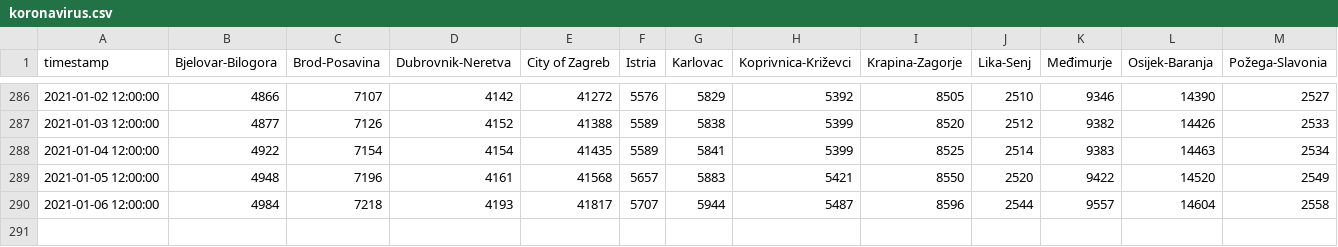
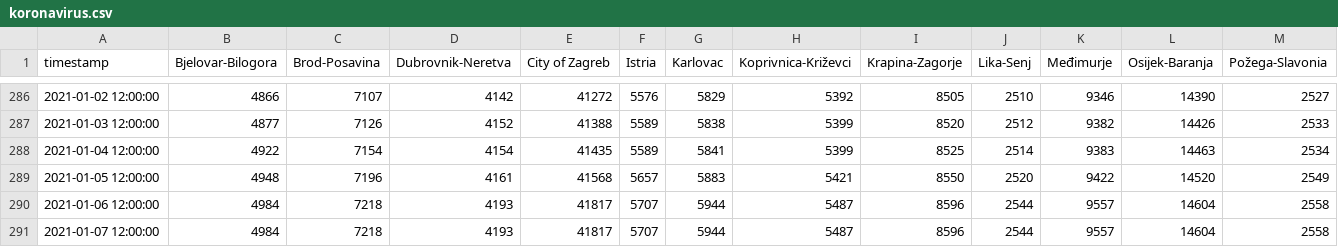
Before and after one commit to saraedum/coronavirus-hr, a CSV file: koronavirus.csv, drawn as a sheet; only a part is shown, gaps mark what is left out; rows hold the shown columns only; the diff names each change by its address in the sheet, - before the commit and + after, or states it on an @@ line.

```diff
--- a/koronavirus.csv
+++ b/koronavirus.csv
+row 291: 2021-01-07 12:00:00 | 4984 | 7218 | 4193 | 41817 | 5707 | 5944 | 5487 | 8596 | 2544 | 9557 | 14604 | 2558
```
Also changed, not shown: 2 other files.
